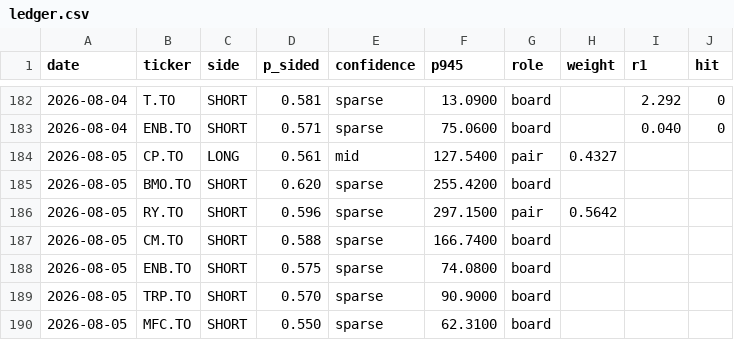
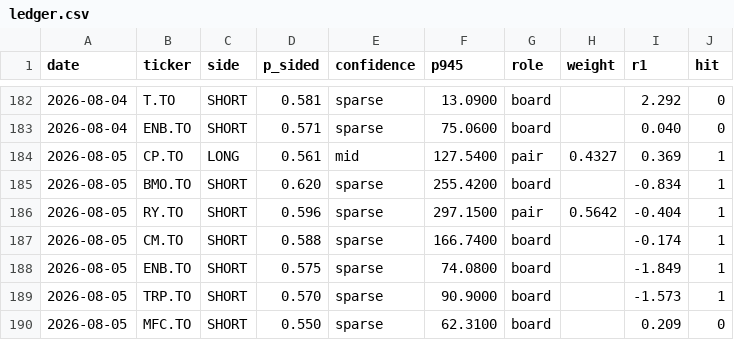
Before and after one commit to rufatb/RB, a CSV file: ledger.csv, drawn as a sheet; only a part is shown, gaps mark what is left out.

```diff
--- a/ledger.csv
+++ b/ledger.csv
@@ -183,8 +183,8 @@ date,ticker,side,p_sided,confidence,p945,role,weight,r1,hit
 2026-08-04,ENB.TO,SHORT,0.571,sparse,75.0600,board,,0.040,0
-2026-08-05,CP.TO,LONG,0.561,mid,127.5400,pair,0.4327,,
-2026-08-05,BMO.TO,SHORT,0.620,sparse,255.4200,board,,,
-2026-08-05,RY.TO,SHORT,0.596,sparse,297.1500,pair,0.5642,,
-2026-08-05,CM.TO,SHORT,0.588,sparse,166.7400,board,,,
-2026-08-05,ENB.TO,SHORT,0.575,sparse,74.0800,board,,,
-2026-08-05,TRP.TO,SHORT,0.570,sparse,90.9000,board,,,
-2026-08-05,MFC.TO,SHORT,0.550,sparse,62.3100,board,,,
+2026-08-05,CP.TO,LONG,0.561,mid,127.5400,pair,0.4327,0.369,1
+2026-08-05,BMO.TO,SHORT,0.620,sparse,255.4200,board,,-0.834,1
+2026-08-05,RY.TO,SHORT,0.596,sparse,297.1500,pair,0.5642,-0.404,1
+2026-08-05,CM.TO,SHORT,0.588,sparse,166.7400,board,,-0.174,1
+2026-08-05,ENB.TO,SHORT,0.575,sparse,74.0800,board,,-1.849,1
+2026-08-05,TRP.TO,SHORT,0.570,sparse,90.9000,board,,-1.573,1
+2026-08-05,MFC.TO,SHORT,0.550,sparse,62.3100,board,,0.209,0
```
Also changed, not shown: 5 other files.
